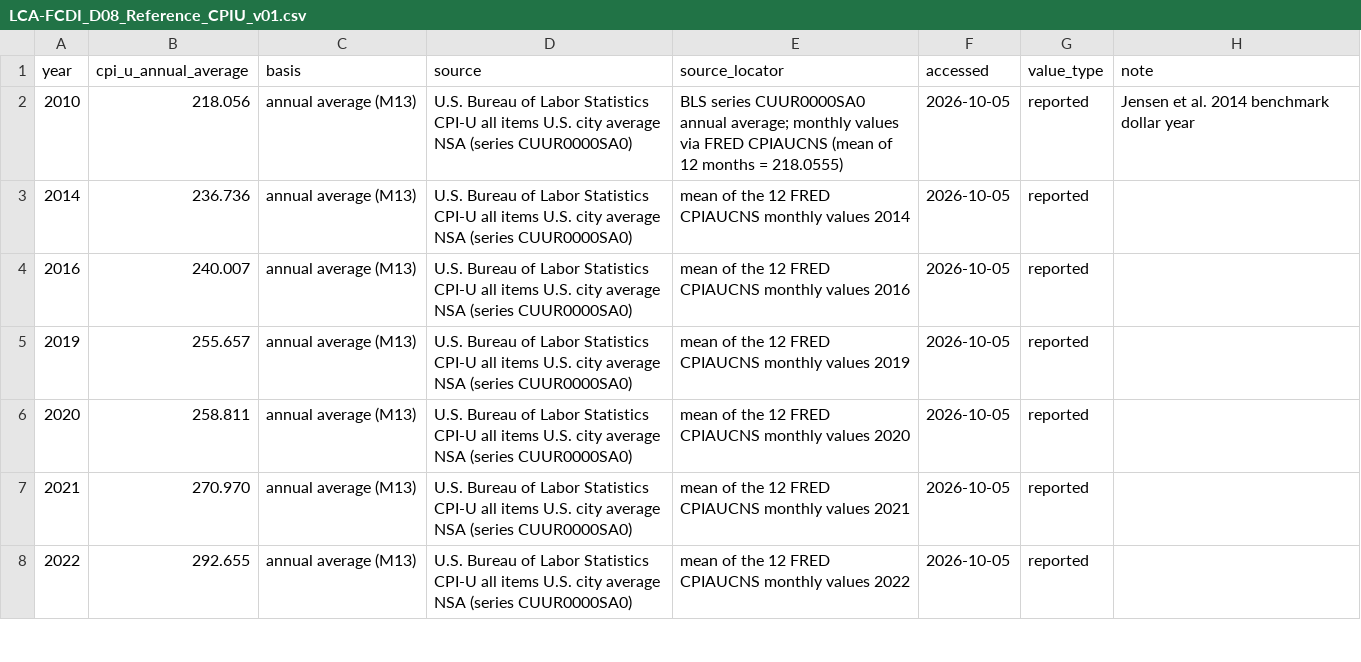
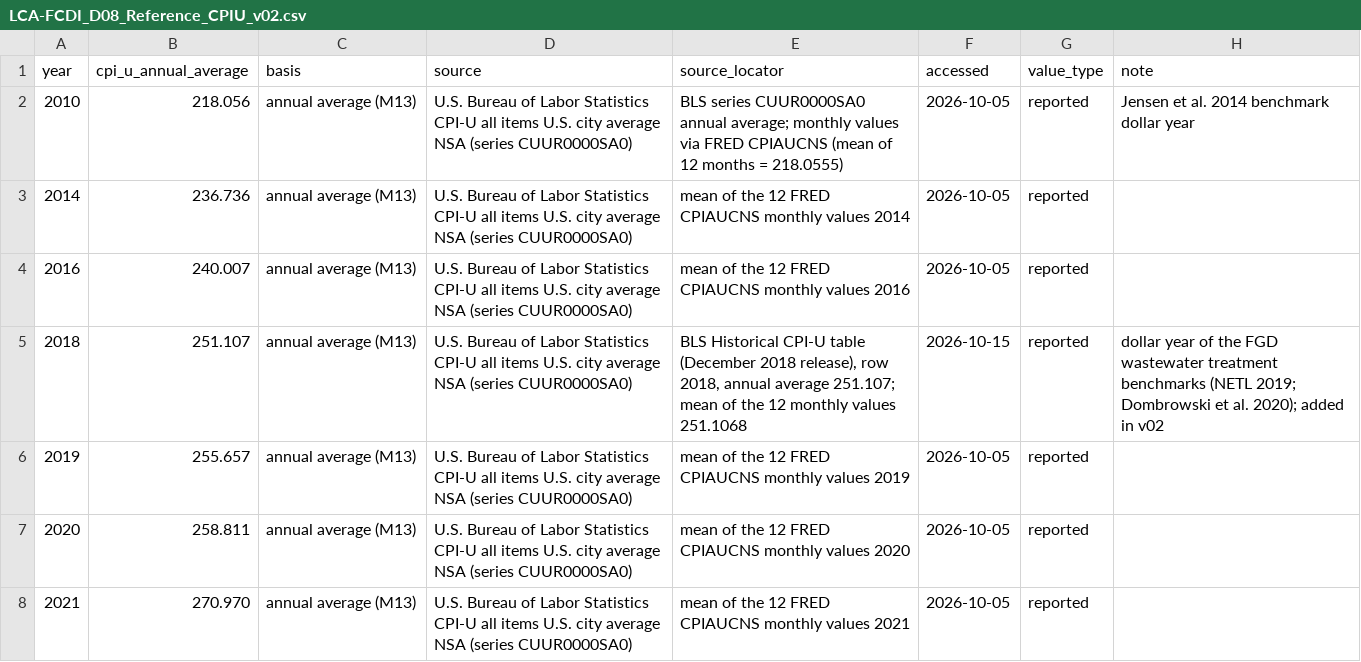
Before and after one commit to maverickjiang0302/2026-fcdi-lca-tea, a CSV file: 01_Data/03_Reference/LCA-FCDI_D08_Reference_CPIU_v02.csv (was 01_Data/03_Reference/LCA-FCDI_D08_Reference_CPIU_v01.csv), drawn as a sheet; only a part is shown; the shorter side is filled out with more unchanged rows.

```diff
--- a/01_Data/03_Reference/LCA-FCDI_D08_Reference_CPIU_v01.csv
+++ b/01_Data/03_Reference/LCA-FCDI_D08_Reference_CPIU_v02.csv
@@ -4,2 +4,3 @@
 2016,240.007,annual average (M13),U.S. Bureau of Labor Statistics CPI-U all items U.S. city average NSA (series CUUR0000SA0),mean of the 12 FRED CPIAUCNS monthly values 2016,2026-10-05,reported,
+2018,251.107,annual average (M13),U.S. Bureau of Labor Statistics CPI-U all items U.S. city average NSA (series CUUR0000SA0),"BLS Historical CPI-U table (December 2018 release), row 2018, annual average 251.107; mean of the 12 monthly values 251.1068",2026-10-15,reported,dollar year of the FGD wastewater treatment benchmarks (NETL 2019; Dombrowski et al. 2020); added in v02
 2019,255.657,annual average (M13),U.S. Bureau of Labor Statistics CPI-U all items U.S. city average NSA (series CUUR0000SA0),mean of the 12 FRED CPIAUCNS monthly values 2019,2026-10-05,reported,
```
Also changed, not shown: DEPOSIT_MANIFEST.csv, 9 other files.
